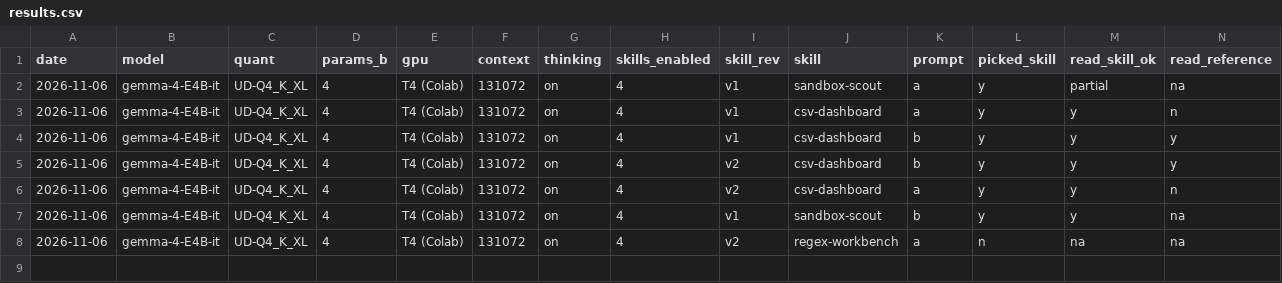
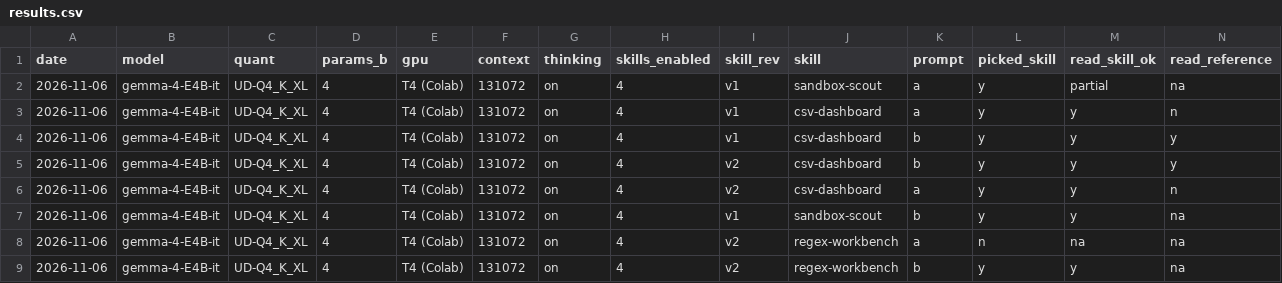
Before and after one commit to keyiyu0331/unsloth-skills, a CSV file: results/results.csv, drawn as a sheet; only a part is shown; rows hold the shown columns only; the diff names each change by its address in the sheet, - before the commit and + after, or states it on an @@ line.

```diff
--- a/results/results.csv
+++ b/results/results.csv
+row 9: 2026-11-06 | gemma-4-E4B-it | UD-Q4_K_XL | 4 | T4 (Colab) | 131072 | on | 4 | v2 | regex-workbench | b | y | y | na
```
Also changed, not shown: 4 other files.
